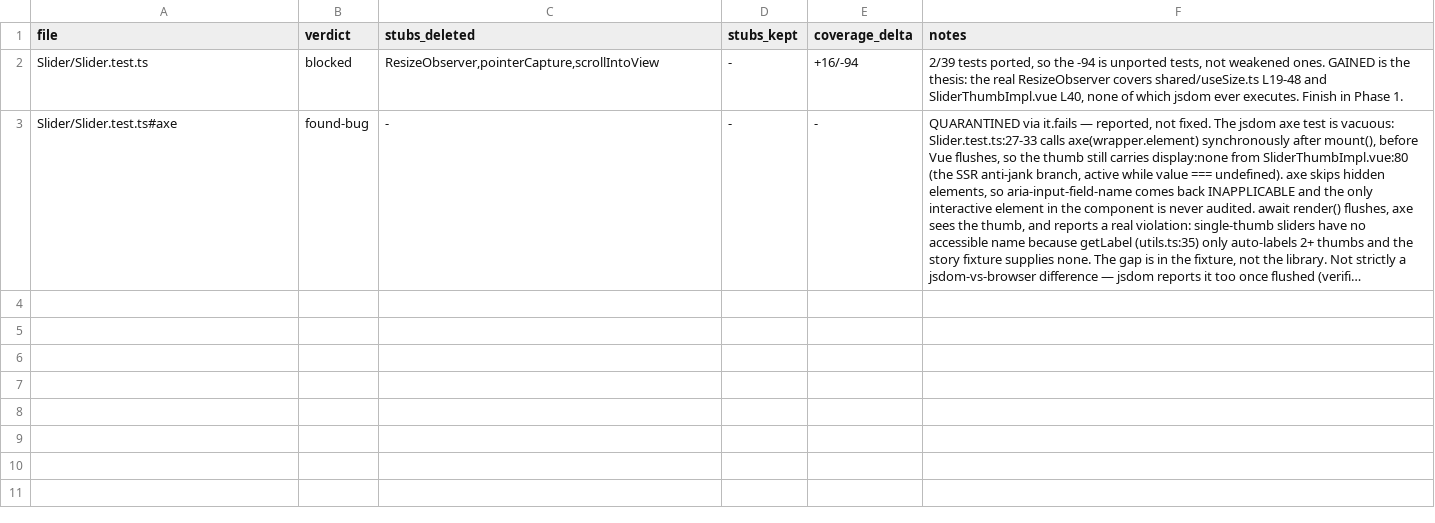
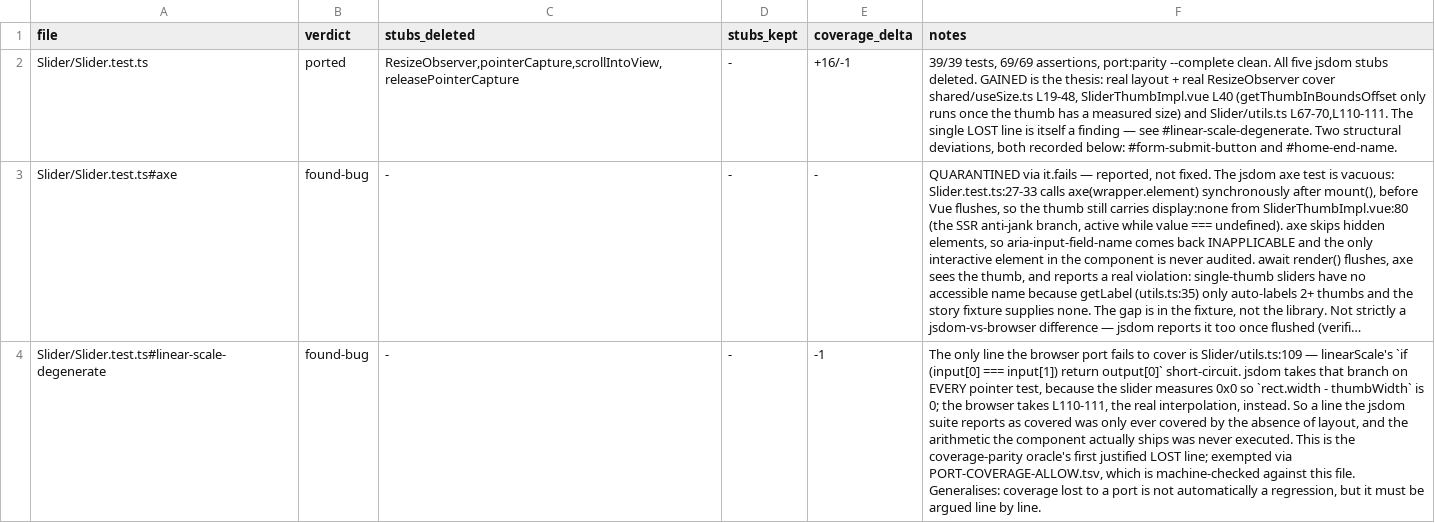
Before and after one commit to alexanderop/reka-ui-bench-mark, a TSV file: FINDINGS.tsv, drawn as a sheet; only a part is shown; long unchanged cells end in …; the diff covers the shown part only; the diff names each change by its address in the sheet, - before the commit and + after, or states it on an @@ line.

```diff
--- a/FINDINGS.tsv
+++ b/FINDINGS.tsv
-B2 (verdict): blocked
+B2 (verdict): ported
-C2 (stubs_deleted): ResizeObserver,pointerCapture,scrollIntoView
+C2 (stubs_deleted): ResizeObserver,pointerCapture,scrollIntoView,releasePointerCapture
-E2 (coverage_delta): +16/-94
+E2 (coverage_delta): +16/-1
-F2 (notes): 2/39 tests ported, so the -94 is unported tests, not weakened ones. GAINED is the thesis: the real ResizeObserver covers shared/useSize.ts L19-48 and SliderThumbImpl.vue L40, none of which jsdom ever executes. Finish in Phase 1.
+F2 (notes): 39/39 tests, 69/69 assertions, port:parity --complete clean. All five jsdom stubs deleted. GAINED is the thesis: real layout + real ResizeObserver cover shared/useSize.ts L19-48, SliderThumbImpl.vue L40 (getThumbInBoundsOffset only runs once the thumb has a measured size) and Slider/utils.ts L67-70,L110-111. The single LOST line is itself a finding — see #linear-scale-degenerate. Two structural deviations, both recorded below: #form-submit-button and #home-end-name.
+row 4: Slider/Slider.test.ts#linear-scale-degenerate | found-bug | - | - | -1 | The only line the browser port fails to cover is Slider/utils.ts:109 — linearScale's `if (input[0] === input[1]) return output[0]` short-circuit. jsdom takes that branch on EVERY pointer test, because the slider measures 0x0 so `rect.width - thumbWidth` is 0; the browser takes L110-111, the real interpolation, instead. So a line the jsdom suite reports as covered was only ever covered by the absence of layout, and the arithmetic the component actually ships was never executed. This is the coverage-parity oracle's first justified LOST line; exempted via PORT-COVERAGE-ALLOW.tsv, which is machine-checked against this file. Generalises: coverage lost to a port is not automatically a regression, but it must be argued line by line.
```
Also changed, not shown: 3 added rows elsewhere in this file, 12 other files.
